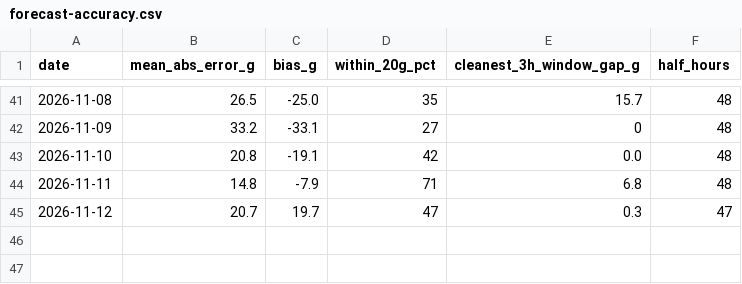
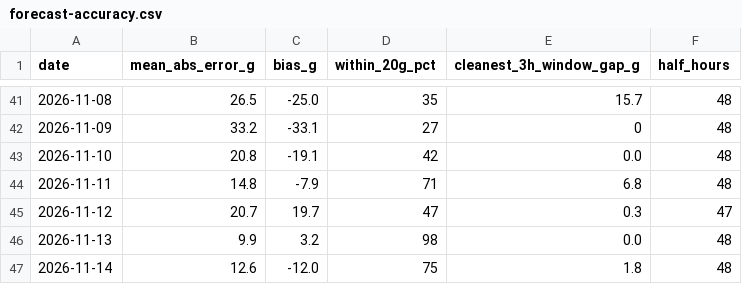
Before and after one commit to Delwyno/The-UK-Power-Flow-Llif-Pwer-y-DU, a CSV file: data/open/forecast-accuracy.csv, drawn as a sheet; only a part is shown, gaps mark what is left out.

```diff
--- a/data/open/forecast-accuracy.csv
+++ b/data/open/forecast-accuracy.csv
@@ -45 +45,3 @@ date,mean_abs_error_g,bias_g,within_20g_pct,cleanest_3h_window_gap_g,half_hours
 2026-11-12,20.7,19.7,47,0.3,47
+2026-11-13,9.9,3.2,98,0.0,48
+2026-11-14,12.6,-12.0,75,1.8,48
```
Also changed, not shown: data/open/carbon-daily.csv, data/open/costs-daily.csv, 17 other files.
